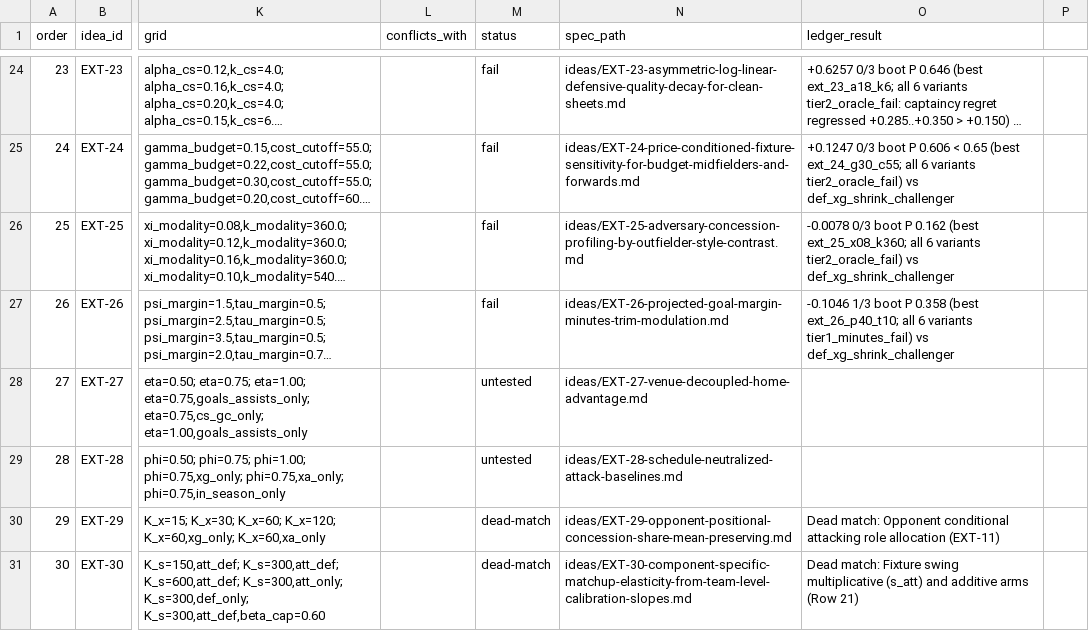
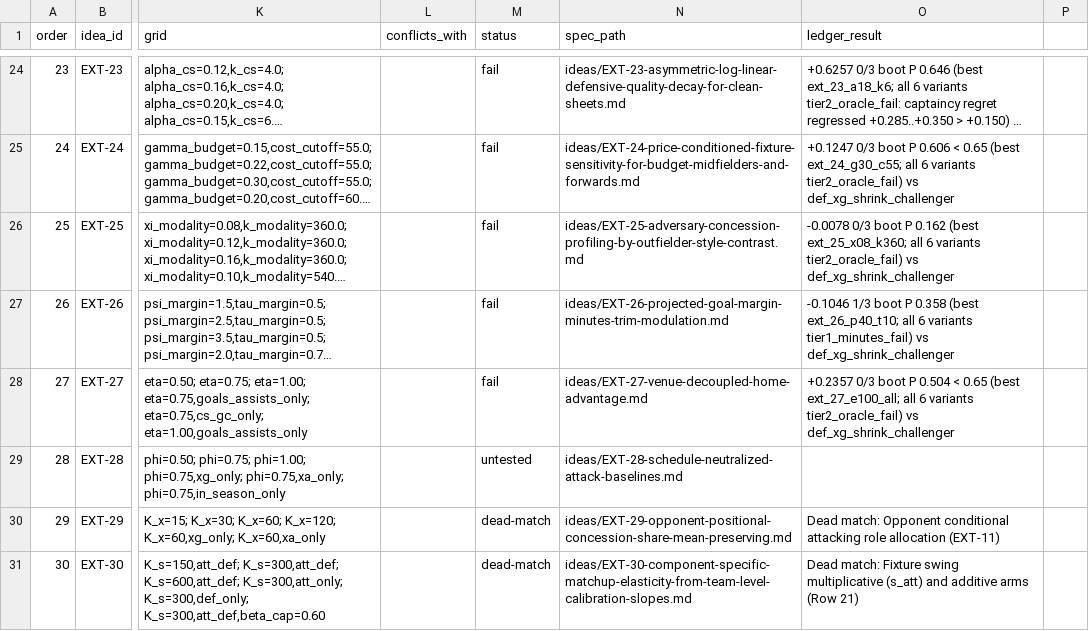
Before and after one commit to JubileeZ/fpl-jubilee-ascent, a CSV file: docs/research/candidate-ideation/idea_queue.csv, drawn as a sheet; only a part is shown, gaps mark what is left out; long unchanged cells end in …; the diff names each change by its address in the sheet, - before the commit and + after, or states it on an @@ line.

```diff
--- a/docs/research/candidate-ideation/idea_queue.csv
+++ b/docs/research/candidate-ideation/idea_queue.csv
-M28 (status): untested
+M28 (status): fail
-O28 (ledger_result): (empty)
+O28 (ledger_result): +0.2357 0/3 boot P 0.504 < 0.65 (best ext_27_e100_all; all 6 variants tier2_oracle_fail) vs def_xg_shrink_challenger
```
Also changed, not shown: docs/research/candidate-ideation/smoke_results.csv, docs/research/candidate-ledger/candidate_ledger.csv, 4 other files.
